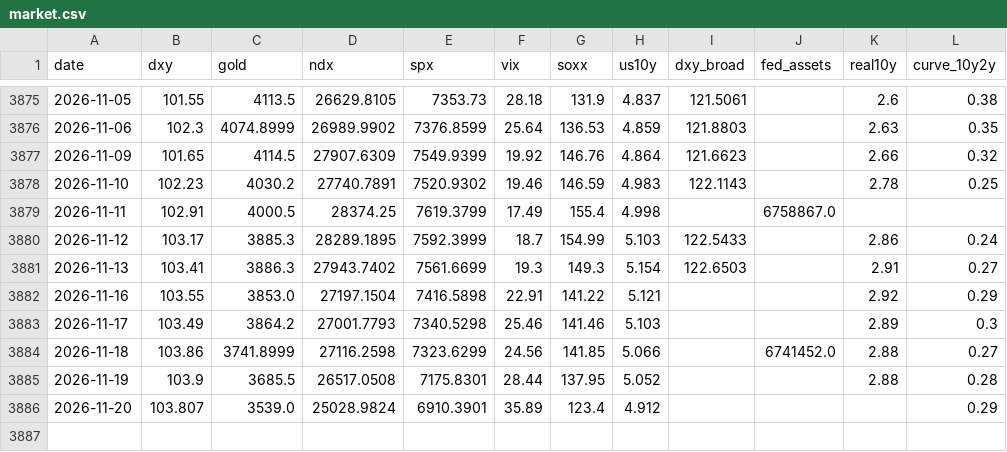
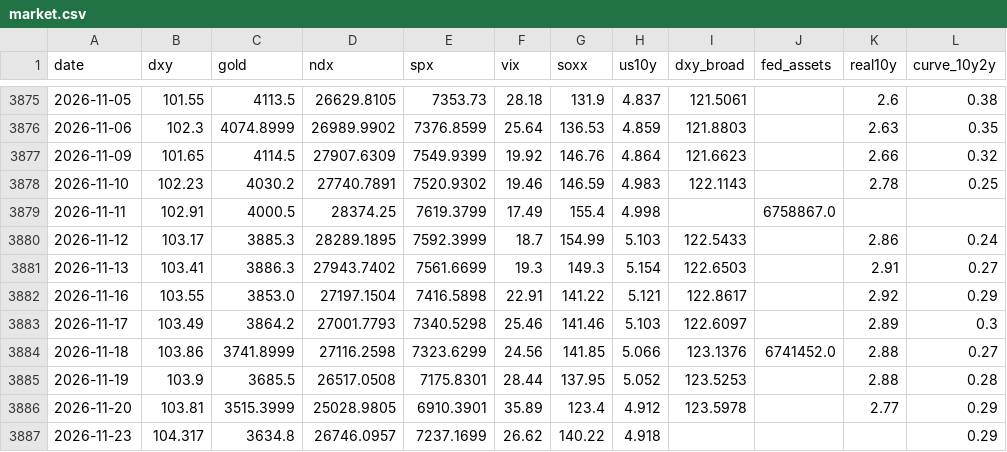
Before and after one commit to JeyzDFoo/bitcoin_predictor, a CSV file: python/market.csv, drawn as a sheet; only a part is shown, gaps mark what is left out.

```diff
--- a/python/market.csv
+++ b/python/market.csv
@@ -3881,6 +3881,7 @@ date,dxy,gold,ndx,spx,vix,soxx,us10y,dxy_broad,fed_assets,real10y,curve_10y2y
 2026-11-13,103.41,3886.3,27943.7402,7561.6699,19.3,149.3,5.154,122.6503,,2.91,0.27
-2026-11-16,103.55,3853.0,27197.1504,7416.5898,22.91,141.22,5.121,,,2.92,0.29
-2026-11-17,103.49,3864.2,27001.7793,7340.5298,25.46,141.46,5.103,,,2.89,0.3
-2026-11-18,103.86,3741.8999,27116.2598,7323.6299,24.56,141.85,5.066,,6741452.0,2.88,0.27
-2026-11-19,103.9,3685.5,26517.0508,7175.8301,28.44,137.95,5.052,,,2.88,0.28
-2026-11-20,103.807,3539.0,25028.9824,6910.3901,35.89,123.4,4.912,,,,0.29
+2026-11-16,103.55,3853.0,27197.1504,7416.5898,22.91,141.22,5.121,122.8617,,2.92,0.29
+2026-11-17,103.49,3864.2,27001.7793,7340.5298,25.46,141.46,5.103,122.6097,,2.89,0.3
+2026-11-18,103.86,3741.8999,27116.2598,7323.6299,24.56,141.85,5.066,123.1376,6741452.0,2.88,0.27
+2026-11-19,103.9,3685.5,26517.0508,7175.8301,28.44,137.95,5.052,123.5253,,2.88,0.28
+2026-11-20,103.81,3515.3999,25028.9805,6910.3901,35.89,123.4,4.912,123.5978,,2.77,0.29
+2026-11-23,104.317,3634.8,26746.0957,7237.1699,26.62,140.22,4.918,,,,0.29
```
Also changed, not shown: python/live_log.csv.
